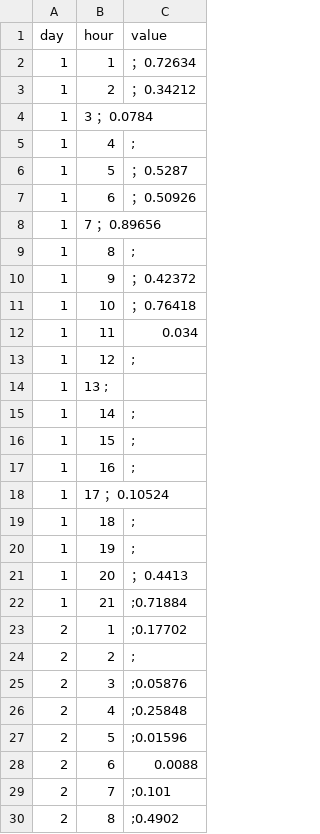
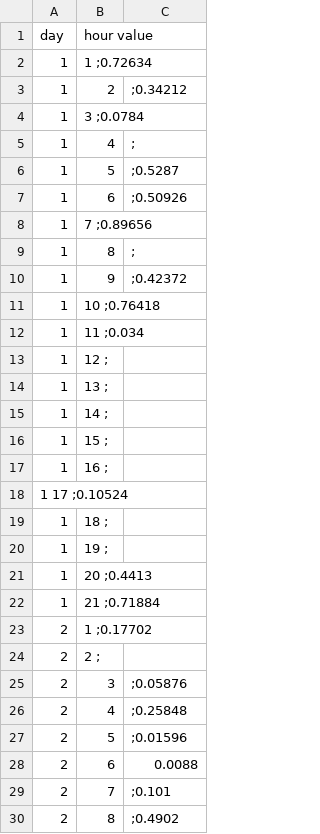
Before and after one commit to shirongzheng/Education-Data-Visualization, a TSV file: educationapp/static/data/P-value.tsv, drawn as a sheet; only a part is shown; the diff covers the shown part only.

```diff
--- a/educationapp/static/data/P-value.tsv
+++ b/educationapp/static/data/P-value.tsv
@@ -1,13 +1,13 @@
-day	hour	value
-1	1	；0.72634
-1	2	；0.34212
-1	3   ；0.0784
+day	hour value
+1	1 ;0.72634
+1	2	;0.34212
+1	3 ;0.0784
 1	4	;
-1	5	；0.5287
-1	6	；0.50926
-1	7   ；0.89656
+1	5	;0.5287
+1	6	;0.50926
+1	7 ;0.89656
 1	8	;
-1	9	；0.42372
-1	10	；0.76418
-1	11	0.034
-1	12	;
+1	9	;0.42372
+1	10 ;0.76418
+1	11 ;0.034
+1	12 ;
@@ -15,11 +15,11 @@ day	hour	value
-1	14	;
-1	15	;
-1	16	;
-1	17  ；0.10524
-1	18	;
-1	19	;
-1	20	；0.4413
-1	21	;0.71884
-2	1	;0.17702
-2	2	;
+1	14 ;
+1	15 ;
+1	16 ;
+1 17 ;0.10524
+1	18 ;
+1	19 ;
+1	20 ;0.4413
+1	21 ;0.71884
+2	1 ;0.17702
+2	2 ;
 2	3	;0.05876
```
Also changed, not shown: 24 edited cells elsewhere in this file, 2 other files.
